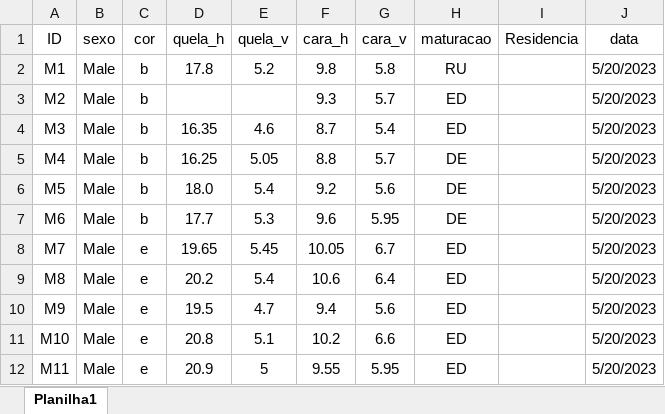
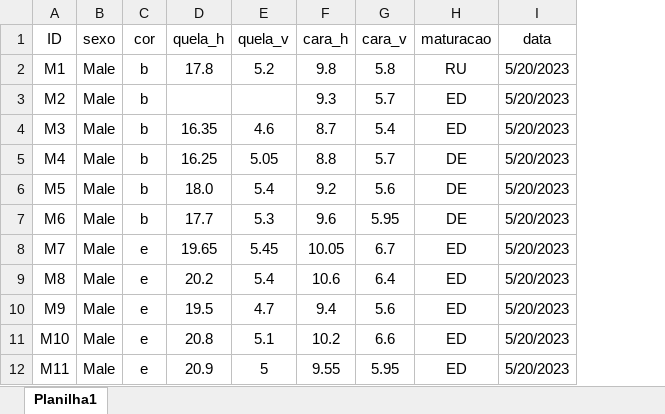
Before and after one commit to DiogoJackson/nuptial_manuscript, an Excel workbook: projeto_maturacao/data/raw/dados_maturidade.xlsx, sheet Planilha1, drawn as a sheet; only a part is shown; values as stored, in another font and other column widths than the file's, no borders; the diff names each change by its address in the sheet, - before the commit and + after, or states it on an @@ line.

```diff
--- a/projeto_maturacao/data/raw/dados_maturidade.xlsx (sheet Planilha1)
+++ b/projeto_maturacao/data/raw/dados_maturidade.xlsx (sheet Planilha1)
-column I (Residencia), empty
```
Also changed, not shown: projeto_maturacao/data/raw/mate_choice.xlsx, 1 other file.
